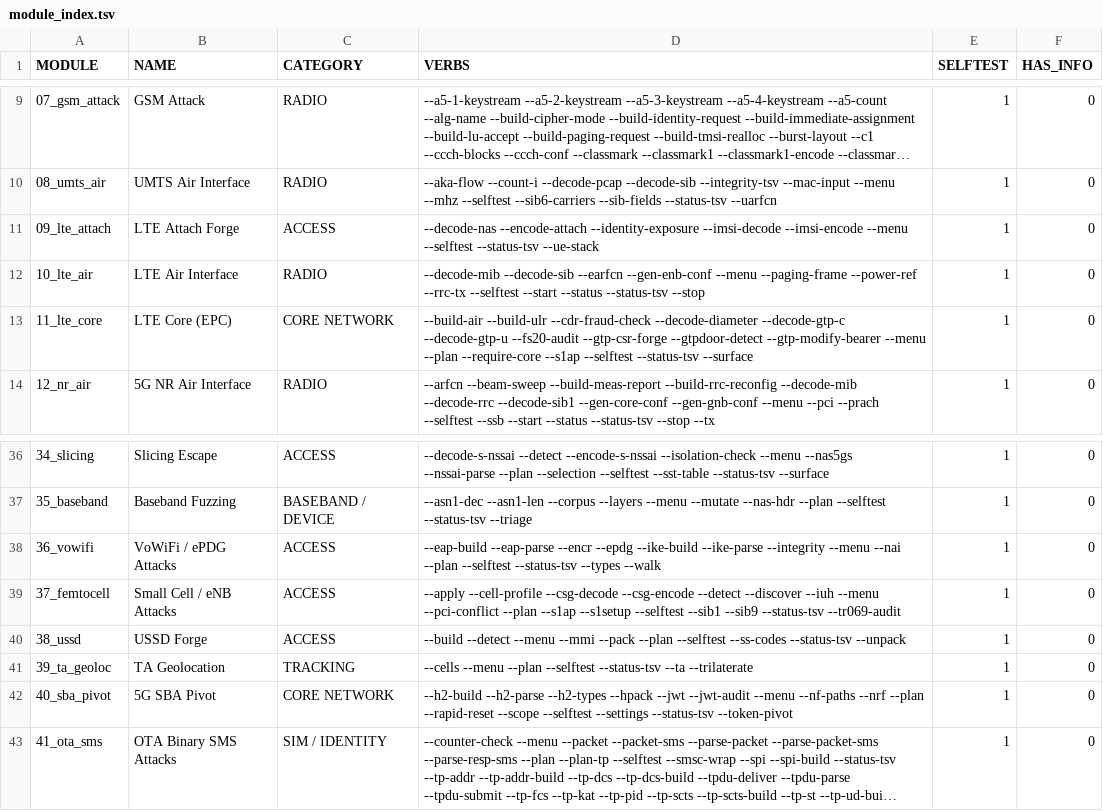
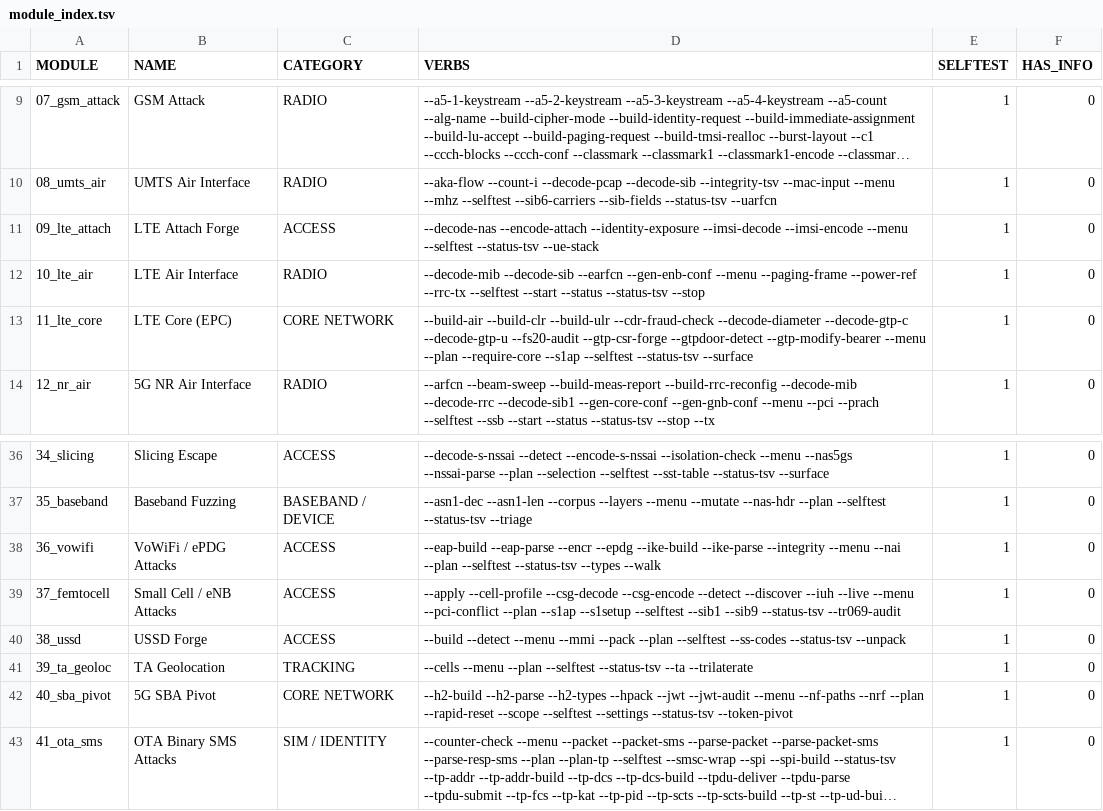
Before and after one commit to yslxotwod/IMSIsting, a TSV file: module_index.tsv, drawn as a sheet; only a part is shown, gaps mark what is left out; long unchanged cells end in ….

Commit message:
Give the small cell a live subscriber window, and read it the way the recon list reads

```diff
--- a/module_index.tsv
+++ b/module_index.tsv
@@ -12,3 +12,3 @@ MODULE	NAME	CATEGORY	VERBS	SELFTEST	HAS_INFO
 10_lte_air	LTE Air Interface	RADIO	--decode-mib --decode-sib --earfcn --gen-enb-conf --menu --paging-frame --power-ref --rrc-tx --selftest --start --status --status-tsv --stop 	1	0
-11_lte_core	LTE Core (EPC)	CORE NETWORK	--build-air --build-ulr --cdr-fraud-check --decode-diameter --decode-gtp-c --decode-gtp-u --fs20-audit --gtp-csr-forge --gtpdoor-detect --gtp-modify-bearer --menu --plan --require-core --s1ap --selftest --status-tsv --surface 	1	0
+11_lte_core	LTE Core (EPC)	CORE NETWORK	--build-air --build-clr --build-ulr --cdr-fraud-check --decode-diameter --decode-gtp-c --decode-gtp-u --fs20-audit --gtp-csr-forge --gtpdoor-detect --gtp-modify-bearer --menu --plan --require-core --s1ap --selftest --status-tsv --surface 	1	0
 12_nr_air	5G NR Air Interface	RADIO	--arfcn --beam-sweep --build-meas-report --build-rrc-reconfig --decode-mib --decode-rrc --decode-sib1 --gen-core-conf --gen-gnb-conf --menu --pci --prach --selftest --ssb --start --status --status-tsv --stop --tx 	1	0
@@ -38,3 +38,3 @@ MODULE	NAME	CATEGORY	VERBS	SELFTEST	HAS_INFO
 36_vowifi	VoWiFi / ePDG Attacks	ACCESS	--eap-build --eap-parse --encr --epdg --ike-build --ike-parse --integrity --menu --nai --plan --selftest --status-tsv --types --walk 	1	0
-37_femtocell	Small Cell / eNB Attacks	ACCESS	--apply --cell-profile --csg-decode --csg-encode --detect --discover --iuh --menu --pci-conflict --plan --s1ap --s1setup --selftest --sib1 --sib9 --status-tsv --tr069-audit 	1	0
+37_femtocell	Small Cell / eNB Attacks	ACCESS	--apply --cell-profile --csg-decode --csg-encode --detect --discover --iuh --live --menu --pci-conflict --plan --s1ap --s1setup --selftest --sib1 --sib9 --status-tsv --tr069-audit 	1	0
 38_ussd	USSD Forge	ACCESS	--build --detect --menu --mmi --pack --plan --selftest --ss-codes --status-tsv --unpack 	1	0
```
Also changed, not shown: 6 other files.
